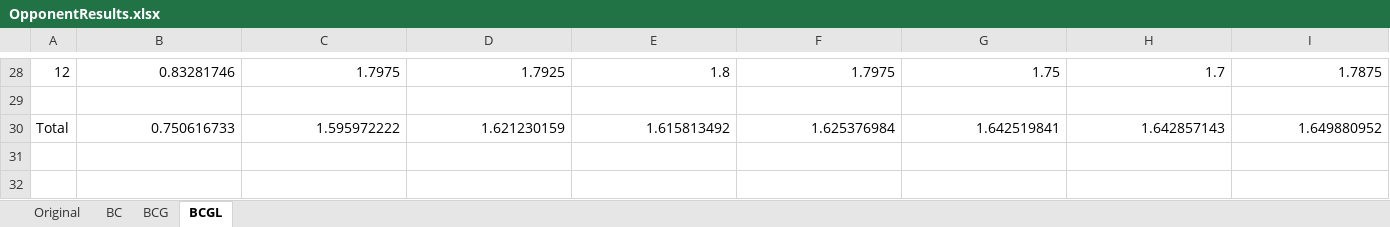
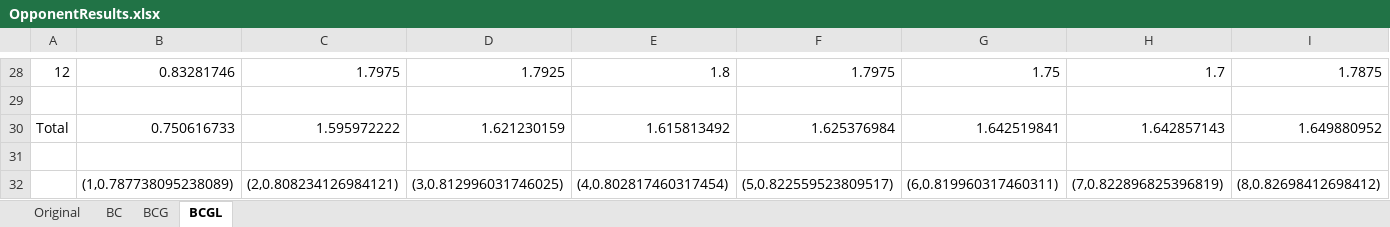
Before and after one commit to LAB08-SBC/OpenNNCV, an Excel workbook: MATLAB Codes/Opponent/OpponentResults.xlsx, sheet BCGL, drawn as a sheet; only a part is shown, gaps mark what is left out; values as stored, in another font and other column widths than the file's, no borders; conditional formats not drawn; rows hold the shown columns only; the diff names each change by its address in the sheet, - before the commit and + after, or states it on an @@ line.

```diff
--- a/MATLAB Codes/Opponent/OpponentResults.xlsx (sheet BCGL)
+++ b/MATLAB Codes/Opponent/OpponentResults.xlsx (sheet BCGL)
+row 31: (empty)
+row 32:  | (1,0.787738095238089) | (2,0.808234126984121) | (3,0.812996031746025) | (4,0.802817460317454) | (5,0.822559523809517) | (6,0.819960317460311) | (7,0.822896825396819) | (8,0.82698412698412)
```
Also changed, not shown: sheet BCG, sheet Original, sheet BC, MATLAB Codes/Goal/GoalResults.xlsx, MATLAB Codes/Marks/MarksResults.xlsx, 5 other files.
